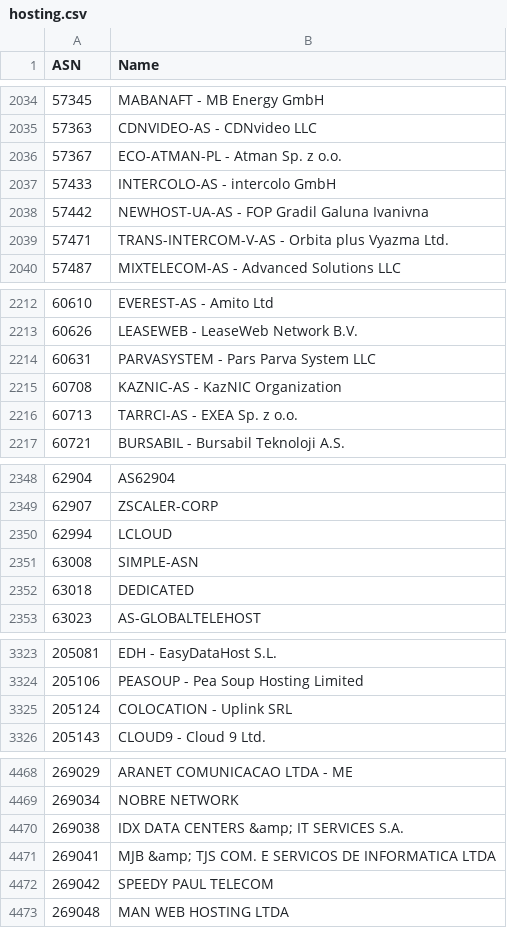
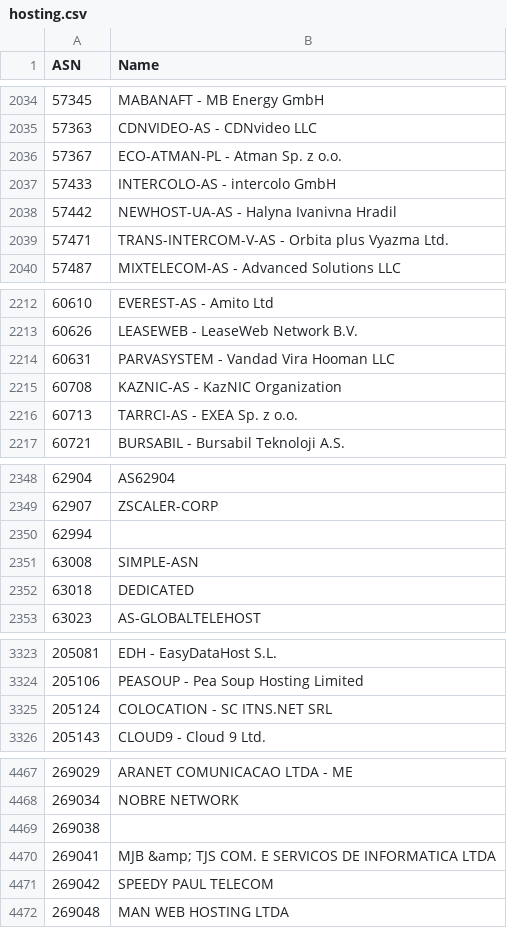
Before and after one commit to Munzy/blackbox, a CSV file: blocks/hosting/hosting.csv, drawn as a sheet; only a part is shown, gaps mark what is left out; the diff covers the shown part only.

```diff
--- a/blocks/hosting/hosting.csv
+++ b/blocks/hosting/hosting.csv
@@ -2037,3 +2037,3 @@ ASN,Name
 57433,"INTERCOLO-AS - intercolo GmbH"
-57442,"NEWHOST-UA-AS - FOP Gradil Galuna Ivanivna"
+57442,"NEWHOST-UA-AS - Halyna Ivanivna Hradil"
 57471,"TRANS-INTERCOM-V-AS - Orbita plus Vyazma Ltd."
@@ -2213,3 +2213,3 @@ ASN,Name
 60626,"LEASEWEB - LeaseWeb Network B.V."
-60631,"PARVASYSTEM - Pars Parva System LLC"
+60631,"PARVASYSTEM - Vandad Vira Hooman LLC"
 60708,"KAZNIC-AS - KazNIC Organization"
@@ -2349,3 +2349,3 @@ ASN,Name
 62907,ZSCALER-CORP
-62994,LCLOUD
+62994,
 63008,SIMPLE-ASN
@@ -3324,3 +3324,3 @@ ASN,Name
 205106,"PEASOUP - Pea Soup Hosting Limited"
-205124,"COLOCATION - Uplink SRL"
+205124,"COLOCATION - SC ITNS.NET SRL"
 205143,"CLOUD9 - Cloud 9 Ltd."
@@ -4469,3 +4468,3 @@ ASN,Name
 269034,"NOBRE NETWORK"
-269038,"IDX DATA CENTERS &amp; IT SERVICES S.A."
+269038,
 269041,"MJB &amp; TJS COM. E SERVICOS DE INFORMATICA LTDA"
```
Also changed, not shown: 1 removed row and 4 edited cells elsewhere in this file.
